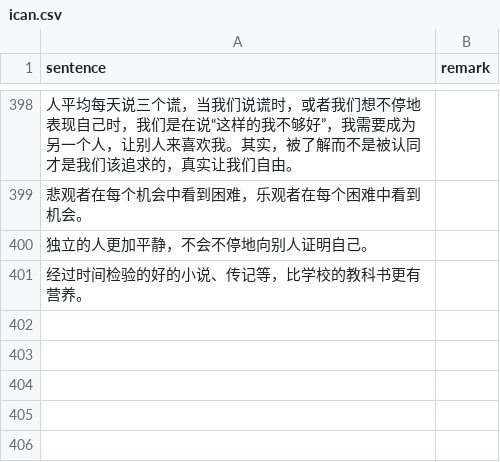
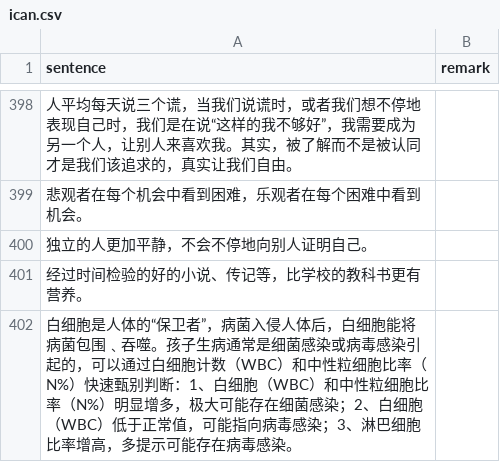
Before and after one commit to HenryLoveMiller/ja, a CSV file: ican.csv, drawn as a sheet; only a part is shown, gaps mark what is left out; the diff names each change by its address in the sheet, - before the commit and + after, or states it on an @@ line.

Commit message:
Update ican.csv

```diff
--- a/ican.csv
+++ b/ican.csv
+row 402: 白细胞是人体的“保卫者”，病菌入侵人体后，白细胞能将病菌包围﹑吞噬。孩子生病通常是细菌感染或病毒感染引起的，可以通过白细胞计数（WBC）和中性粒细胞比率（N%）快速甄别判断：1、白细胞（WBC）和中性粒细胞比率（N%）明显增多，极大可能存在细菌感染；2、白细胞（WBC）低于正常值，可能指向病毒感染；3、淋巴细胞比率增高，多提示可能存在病毒感染。
```
